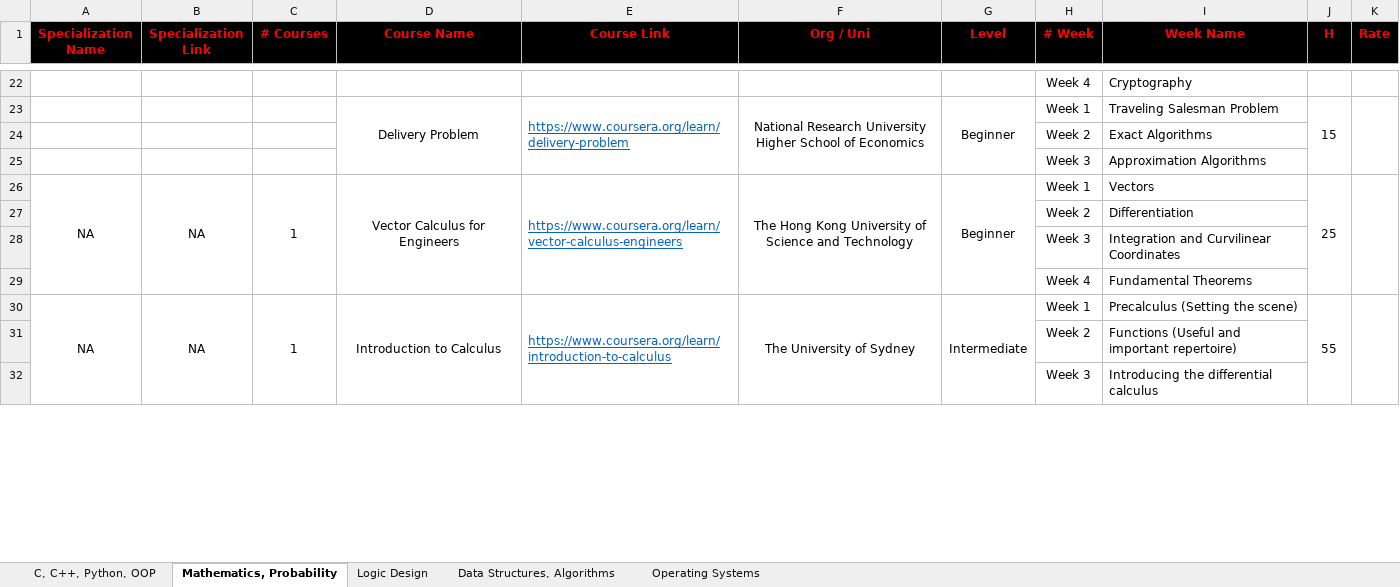
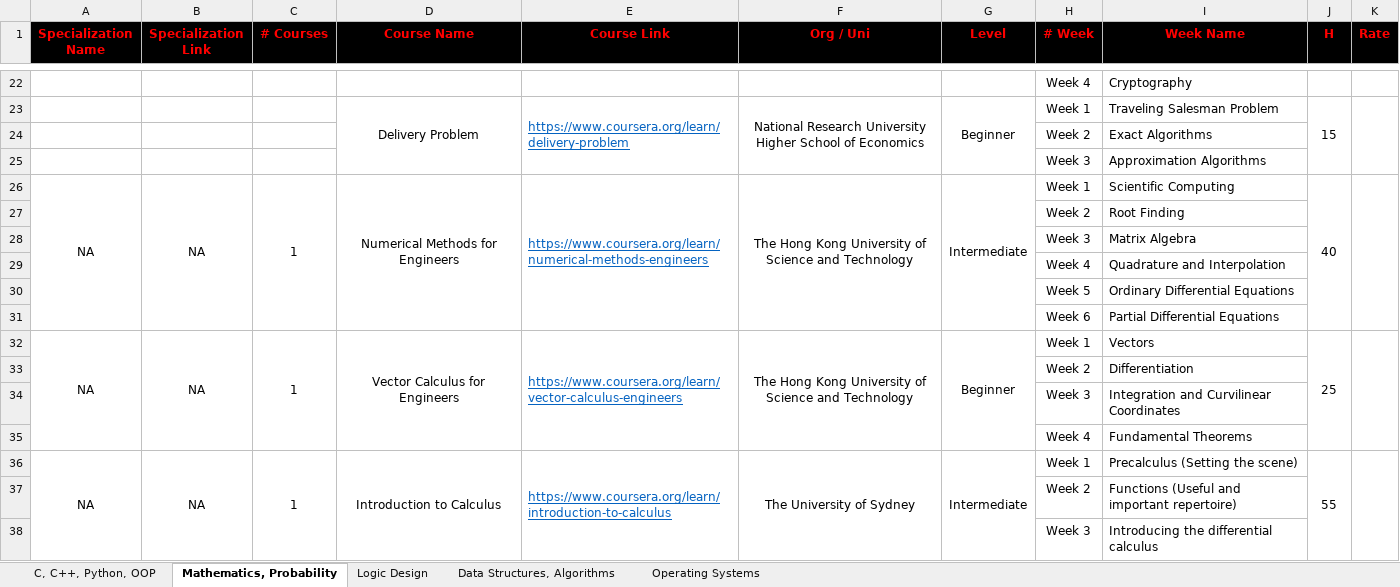
Before and after one commit to cs-MohamedAyman/eLearning-Platforms, an Excel workbook: 1.Computer-Science-Specializations/1.Computer-Science-Specializations.xlsx, sheet Mathematics, Probability, drawn as a sheet; only a part is shown, gaps mark what is left out; values as stored, in another font and other column widths than the file's, no borders; the diff names each change by its address in the sheet, - before the commit and + after, or states it on an @@ line.

```diff
--- a/1.Computer-Science-Specializations/1.Computer-Science-Specializations.xlsx (sheet Mathematics, Probability)
+++ b/1.Computer-Science-Specializations/1.Computer-Science-Specializations.xlsx (sheet Mathematics, Probability)
+row 26: NA | NA | 1 | Numerical Methods for Engineers | https://www.coursera.org/learn/numerical-methods-engineers | The Hong Kong University of Science and Technology | Intermediate | Week 1 | Scientific Computing | 40
+row 27:  |  |  |  |  |  |  | Week 2 | Root Finding
+row 28:  |  |  |  |  |  |  | Week 3 | Matrix Algebra
+row 29:  |  |  |  |  |  |  | Week 4 | Quadrature and Interpolation
+row 30:  |  |  |  |  |  |  | Week 5 | Ordinary Differential Equations
+row 31:  |  |  |  |  |  |  | Week 6 | Partial Differential Equations
```
Also changed, not shown: 2.Artificial-Intelligence-Specializations/2.Artificial-Intelligence-Specializations.xlsx.
